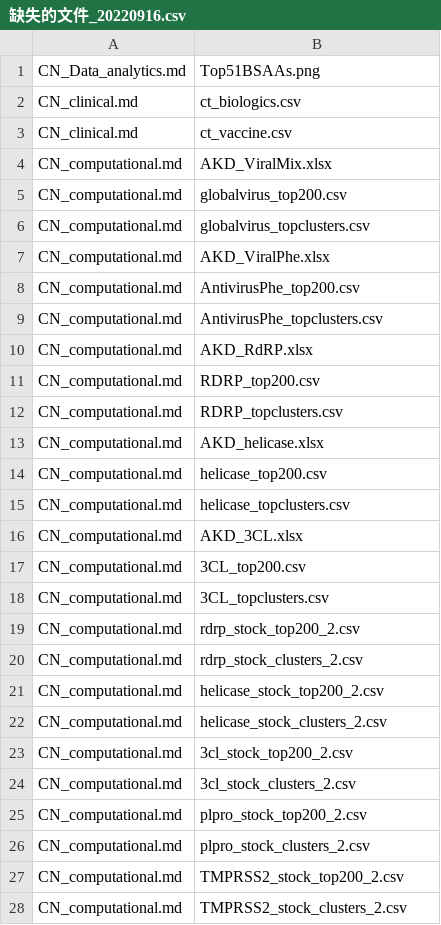
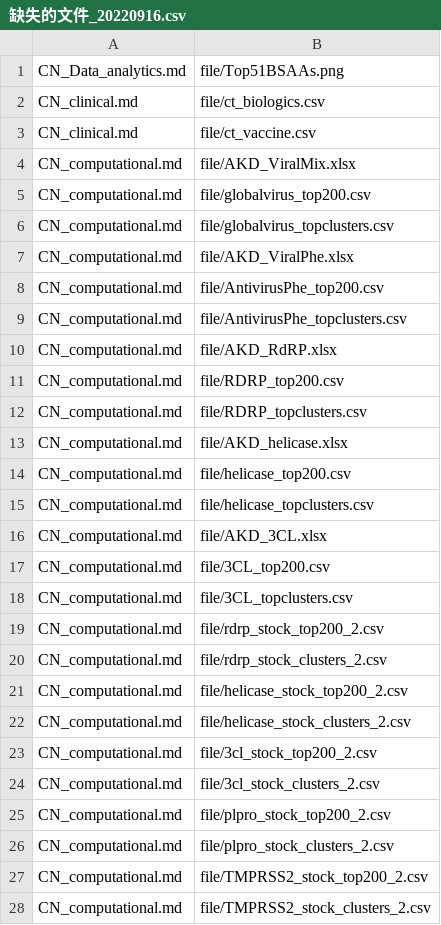
Before and after one commit to GHDDI-AILab/Targeting2019-nCoV, a CSV file: notes/缺失的文件_20220916.csv, drawn as a sheet; only a part is shown; the diff covers the shown part only.

```diff
--- a/notes/缺失的文件_20220916.csv
+++ b/notes/缺失的文件_20220916.csv
@@ -1,28 +1,28 @@
-CN_Data_analytics.md,Top51BSAAs.png
-CN_clinical.md,ct_biologics.csv
-CN_clinical.md,ct_vaccine.csv
-CN_computational.md,AKD_ViralMix.xlsx
-CN_computational.md,globalvirus_top200.csv
-CN_computational.md,globalvirus_topclusters.csv
-CN_computational.md,AKD_ViralPhe.xlsx
-CN_computational.md,AntivirusPhe_top200.csv
-CN_computational.md,AntivirusPhe_topclusters.csv
-CN_computational.md,AKD_RdRP.xlsx
-CN_computational.md,RDRP_top200.csv
-CN_computational.md,RDRP_topclusters.csv
-CN_computational.md,AKD_helicase.xlsx
-CN_computational.md,helicase_top200.csv
-CN_computational.md,helicase_topclusters.csv
-CN_computational.md,AKD_3CL.xlsx
-CN_computational.md,3CL_top200.csv
-CN_computational.md,3CL_topclusters.csv
-CN_computational.md,rdrp_stock_top200_2.csv
-CN_computational.md,rdrp_stock_clusters_2.csv
-CN_computational.md,helicase_stock_top200_2.csv
-CN_computational.md,helicase_stock_clusters_2.csv
-CN_computational.md,3cl_stock_top200_2.csv
-CN_computational.md,3cl_stock_clusters_2.csv
-CN_computational.md,plpro_stock_top200_2.csv
-CN_computational.md,plpro_stock_clusters_2.csv
-CN_computational.md,TMPRSS2_stock_top200_2.csv
-CN_computational.md,TMPRSS2_stock_clusters_2.csv
+CN_Data_analytics.md,file/Top51BSAAs.png
+CN_clinical.md,file/ct_biologics.csv
+CN_clinical.md,file/ct_vaccine.csv
+CN_computational.md,file/AKD_ViralMix.xlsx
+CN_computational.md,file/globalvirus_top200.csv
+CN_computational.md,file/globalvirus_topclusters.csv
+CN_computational.md,file/AKD_ViralPhe.xlsx
+CN_computational.md,file/AntivirusPhe_top200.csv
+CN_computational.md,file/AntivirusPhe_topclusters.csv
+CN_computational.md,file/AKD_RdRP.xlsx
+CN_computational.md,file/RDRP_top200.csv
+CN_computational.md,file/RDRP_topclusters.csv
+CN_computational.md,file/AKD_helicase.xlsx
+CN_computational.md,file/helicase_top200.csv
+CN_computational.md,file/helicase_topclusters.csv
+CN_computational.md,file/AKD_3CL.xlsx
+CN_computational.md,file/3CL_top200.csv
+CN_computational.md,file/3CL_topclusters.csv
+CN_computational.md,file/rdrp_stock_top200_2.csv
+CN_computational.md,file/rdrp_stock_clusters_2.csv
+CN_computational.md,file/helicase_stock_top200_2.csv
+CN_computational.md,file/helicase_stock_clusters_2.csv
+CN_computational.md,file/3cl_stock_top200_2.csv
+CN_computational.md,file/3cl_stock_clusters_2.csv
+CN_computational.md,file/plpro_stock_top200_2.csv
+CN_computational.md,file/plpro_stock_clusters_2.csv
+CN_computational.md,file/TMPRSS2_stock_top200_2.csv
+CN_computational.md,file/TMPRSS2_stock_clusters_2.csv
```
Also changed, not shown: 6 removed rows and 34 edited cells elsewhere in this file, 11 other files.
